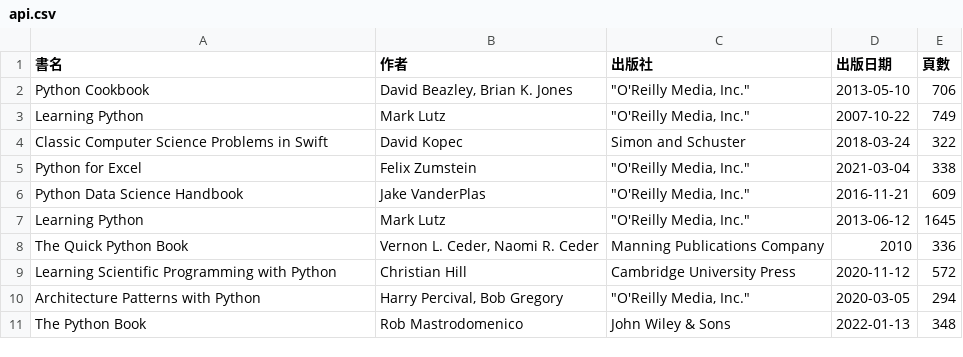
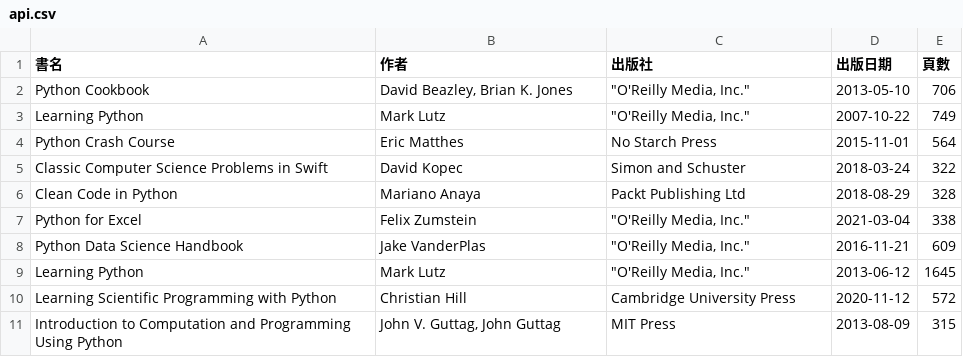
Before and after one commit to shadow-fun/midterm-crawler, a CSV file: api.csv, drawn as a sheet; removed rows and columns are numbered as before the commit, all else as after; the diff names each change by its address in the sheet, - before the commit and + after, or states it on an @@ line.

```diff
--- a/api.csv
+++ b/api.csv
+row 4: Python Crash Course | Eric Matthes | No Starch Press | 2015-11-01 | 564
+row 6: Clean Code in Python | Mariano Anaya | Packt Publishing Ltd | 2018-08-29 | 328
-row 8: The Quick Python Book | Vernon L. Ceder, Naomi R. Ceder | Manning Publications Company | 2010 | 336
-row 10: Architecture Patterns with Python | Harry Percival, Bob Gregory | "O'Reilly Media, Inc." | 2020-03-05 | 294
-row 11: The Python Book | Rob Mastrodomenico | John Wiley & Sons | 2022-01-13 | 348
+row 11: Introduction to Computation and Programming Using Python | John V. Guttag, John Guttag | MIT Press | 2013-08-09 | 315
```
